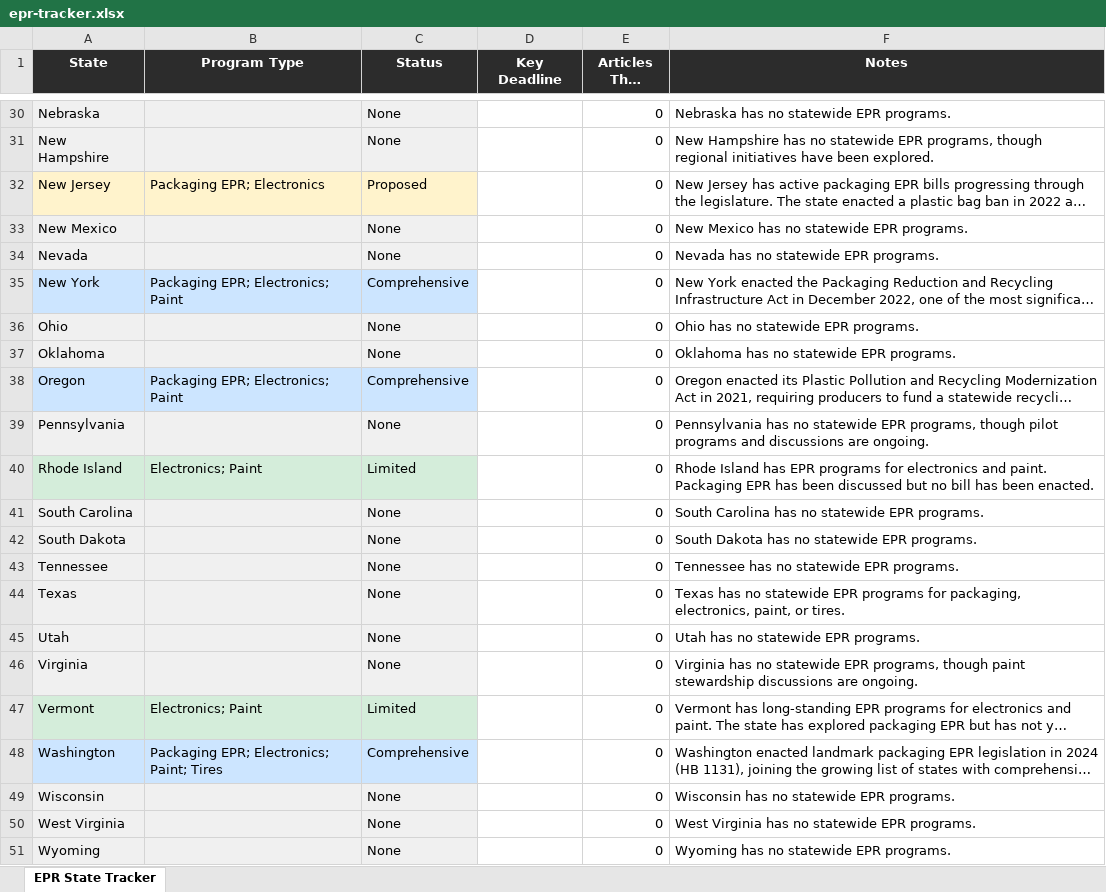
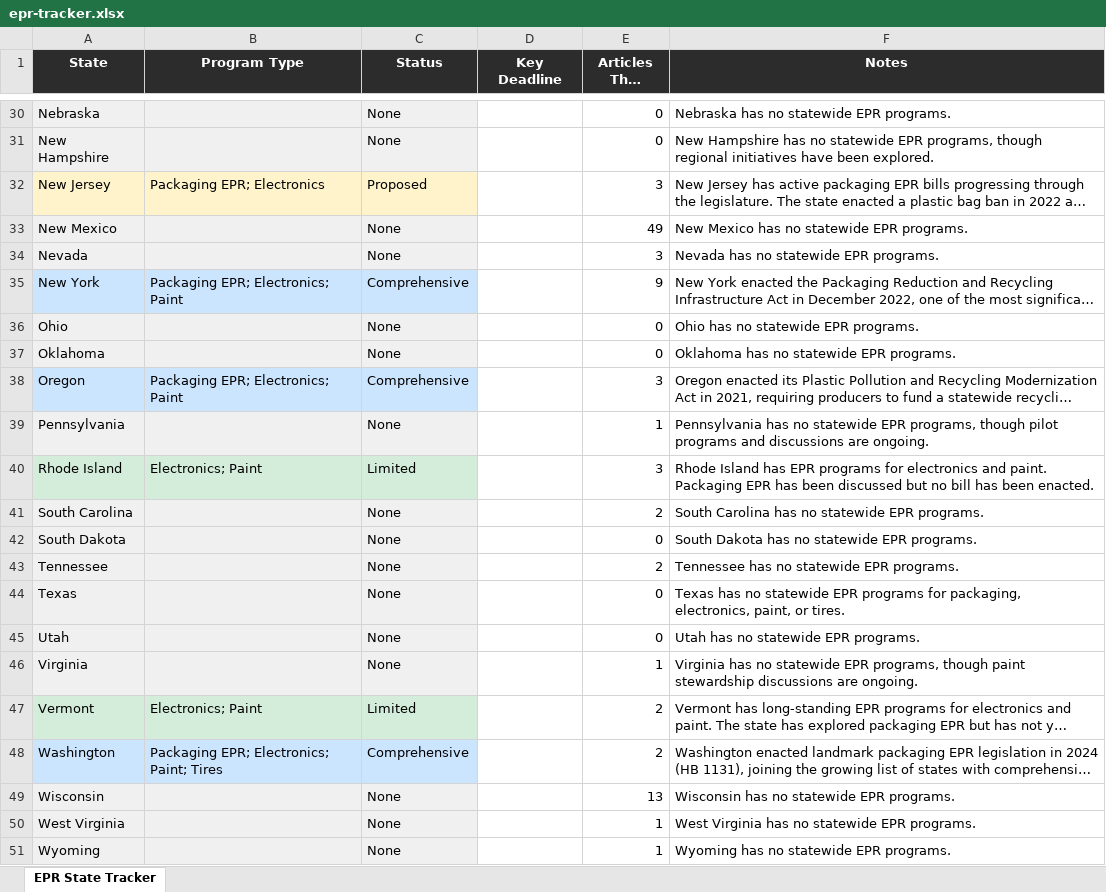
Before and after one commit to Ryan-Jenkinson/compliance-maps, an Excel workbook: epr-tracker.xlsx, sheet EPR State Tracker, drawn as a sheet; only a part is shown, gaps mark what is left out; long unchanged cells end in …; values as stored, in another font and other column widths than the file's, no borders; the diff covers the shown part only; the diff names each change by its address in the sheet, - before the commit and + after, or states it on an @@ line.

Commit message:
Update state maps 2026-03-27

```diff
--- a/epr-tracker.xlsx (sheet EPR State Tracker)
+++ b/epr-tracker.xlsx (sheet EPR State Tracker)
-E32 (Articles This Week): 0
+E32 (Articles This Week): 3
-E33 (Articles This Week): 0
+E33 (Articles This Week): 49
-E34 (Articles This Week): 0
+E34 (Articles This Week): 3
-E35 (Articles This Week): 0
+E35 (Articles This Week): 9
-E38 (Articles This Week): 0
+E38 (Articles This Week): 3
-E39 (Articles This Week): 0
+E39 (Articles This Week): 1
-E40 (Articles This Week): 0
+E40 (Articles This Week): 3
-E41 (Articles This Week): 0
+E41 (Articles This Week): 2
-E43 (Articles This Week): 0
+E43 (Articles This Week): 2
-E46 (Articles This Week): 0
+E46 (Articles This Week): 1
-E47:E48 (Articles This Week): 0
+E47:E48 (Articles This Week): 2
-E49 (Articles This Week): 0
+E49 (Articles This Week): 13
-E50:E51 (Articles This Week): 0
+E50:E51 (Articles This Week): 1
```
Also changed, not shown: 14 edited cells elsewhere in this sheet, pfas-tracker.xlsx, reach-tracker.xlsx, 9 other files.
